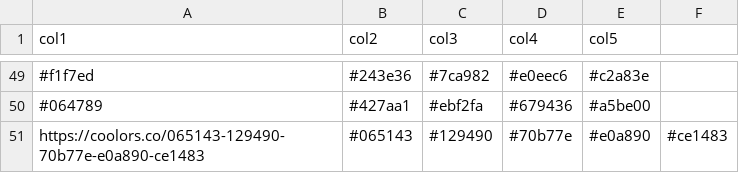
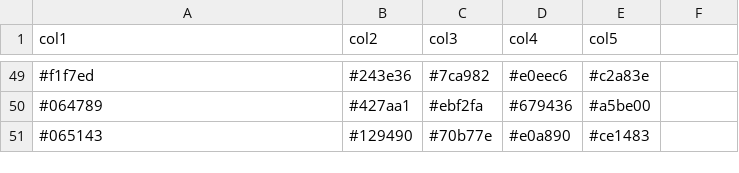
Before and after one commit to djnavarro/series-lissajous, a CSV file: source/palette_01.csv, drawn as a sheet; only a part is shown, gaps mark what is left out; removed rows and columns are numbered as before the commit, all else as after; the diff names each change by its address in the sheet, - before the commit and + after, or states it on an @@ line.

```diff
--- a/source/palette_01.csv
+++ b/source/palette_01.csv
-row 51: https://coolors.co/065143-129490-70b77e-e0a890-ce1483 | #065143 | #129490 | #70b77e | #e0a890 | #ce1483
+row 51: #065143 | #129490 | #70b77e | #e0a890 | #ce1483
```
Also changed, not shown: 1 other file.
